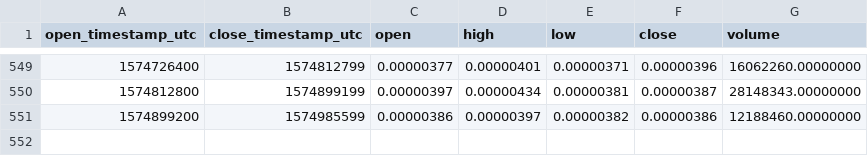
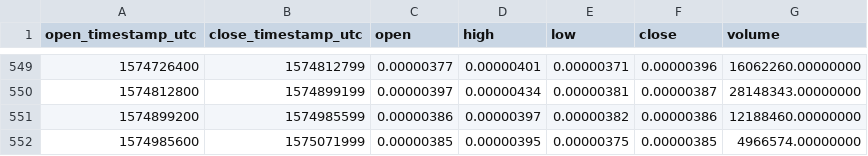
Before and after one commit to cryptobigbro/binance-CVCBTC, a CSV file: binance-CVCBTC-1d.csv, drawn as a sheet; only a part is shown, gaps mark what is left out; the diff names each change by its address in the sheet, - before the commit and + after, or states it on an @@ line.

Commit message:
Update OHLCV data.

```diff
--- a/binance-CVCBTC-1d.csv
+++ b/binance-CVCBTC-1d.csv
+row 552: 1574985600 | 1575071999 | 0.00000385 | 0.00000395 | 0.00000375 | 0.00000385 | 4966574.00000000
```
Also changed, not shown: 1 other file.
